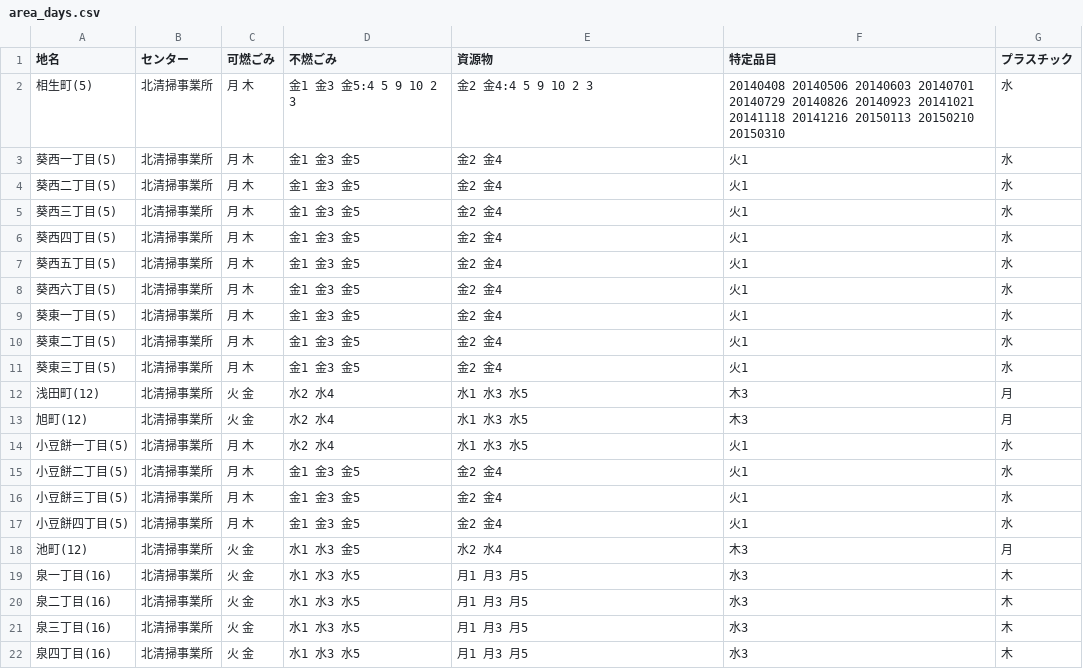
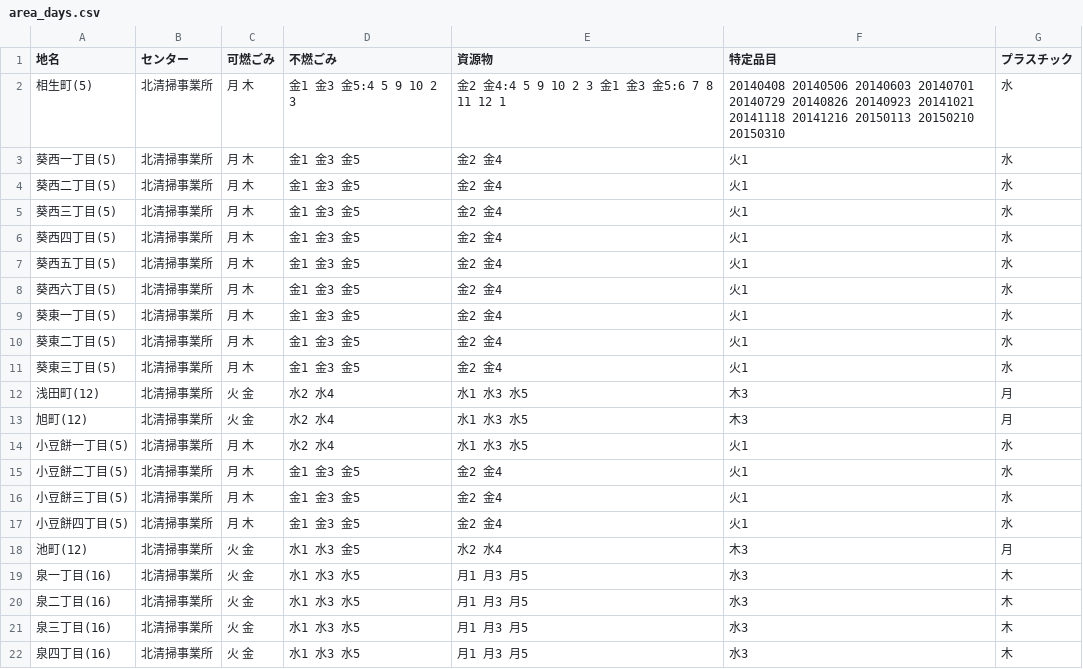
Before and after one commit to shimasho/5374, a CSV file: data/area_days.csv, drawn as a sheet.

Commit message:
Update area_days.csv

```diff
--- a/data/area_days.csv
+++ b/data/area_days.csv
@@ -1,3 +1,3 @@
 地名,センター,可燃ごみ,不燃ごみ,資源物,特定品目,プラスチック
-相生町(5),北清掃事業所,月 木,金1 金3 金5:4 5 9 10 2 3,金2 金4:4 5 9 10 2 3,20140408 20140506 20140603 20140701 20140729 20140826 20140923 20141021 20141118 20141216 20150113 20150210 20150310,水
+相生町(5),北清掃事業所,月 木,金1 金3 金5:4 5 9 10 2 3,金2 金4:4 5 9 10 2 3 金1 金3 金5:6 7 8 11 12 1,20140408 20140506 20140603 20140701 20140729 20140826 20140923 20141021 20141118 20141216 20150113 20150210 20150310,水
 葵西一丁目(5),北清掃事業所,月 木,金1 金3 金5,金2 金4,火1,水
```
